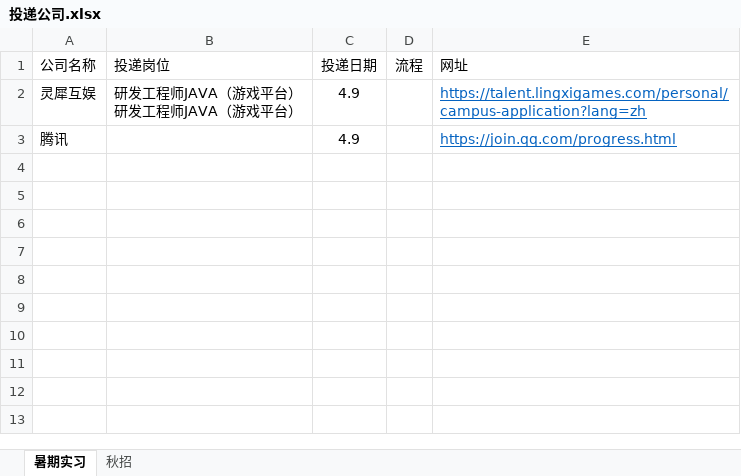
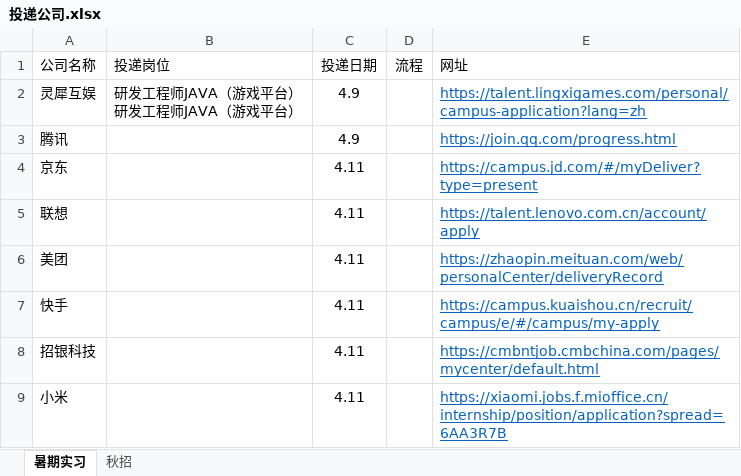
Before and after one commit to Akihi7777/interview, an Excel workbook: 简历投递/投递公司.xlsx, sheet 暑期实习, drawn as a sheet; values as stored, in another font and other column widths than the file's, no borders; the diff names each change by its address in the sheet, - before the commit and + after, or states it on an @@ line.

```diff
--- a/简历投递/投递公司.xlsx (sheet 暑期实习)
+++ b/简历投递/投递公司.xlsx (sheet 暑期实习)
+row 4: 京东 |  | 4.11 |  | https://campus.jd.com/#/myDeliver?type=present
+row 5: 联想 |  | 4.11 |  | https://talent.lenovo.com.cn/account/apply
+row 6: 美团 |  | 4.11 |  | https://zhaopin.meituan.com/web/personalCenter/deliveryRecord
+row 7: 快手 |  | 4.11 |  | https://campus.kuaishou.cn/recruit/campus/e/#/campus/my-apply
+row 8: 招银科技 |  | 4.11 |  | https://cmbntjob.cmbchina.com/pages/mycenter/default.html
+row 9: 小米 |  | 4.11 |  | https://xiaomi.jobs.f.mioffice.cn/internship/position/application?spread=6AA3R7B
```
Also changed, not shown: 19 other files.
